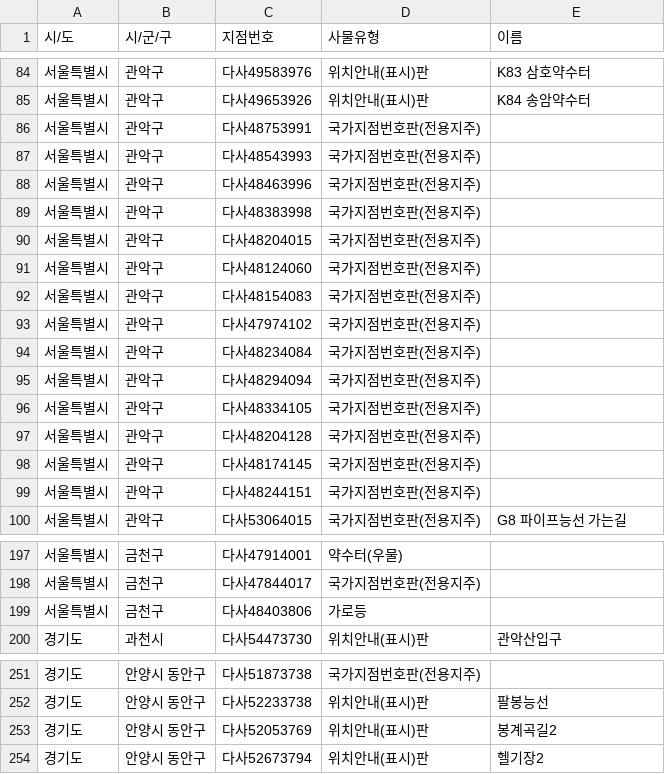
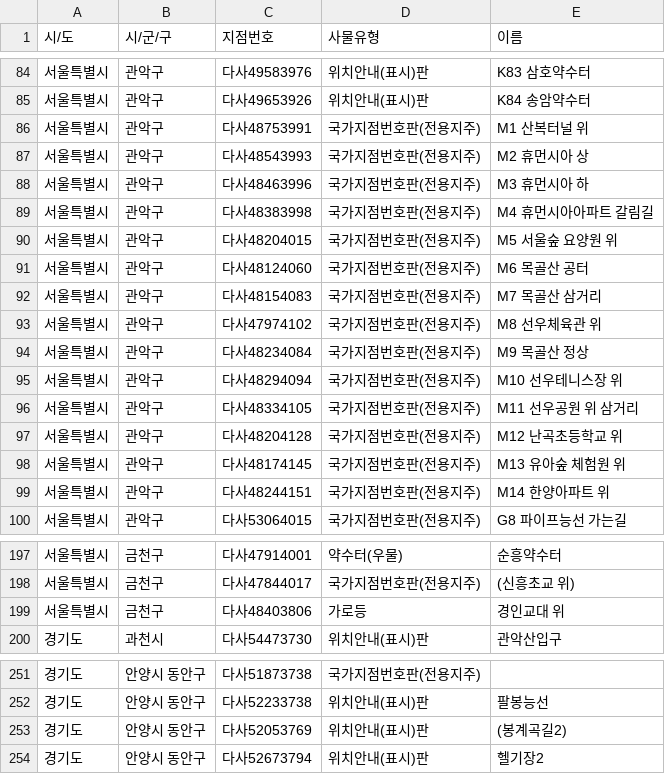
Before and after one commit to ohhara79/oh-trail-map, a TSV file: data/national_points_w_name.tsv, drawn as a sheet; only a part is shown, gaps mark what is left out; the diff covers the shown part only.

```diff
--- a/data/national_points_w_name.tsv
+++ b/data/national_points_w_name.tsv
@@ -85,16 +85,16 @@
 서울특별시	관악구	다사49653926	위치안내(표시)판	K84 송암약수터
-서울특별시	관악구	다사48753991	국가지점번호판(전용지주)
-서울특별시	관악구	다사48543993	국가지점번호판(전용지주)
-서울특별시	관악구	다사48463996	국가지점번호판(전용지주)
-서울특별시	관악구	다사48383998	국가지점번호판(전용지주)
-서울특별시	관악구	다사48204015	국가지점번호판(전용지주)
-서울특별시	관악구	다사48124060	국가지점번호판(전용지주)
-서울특별시	관악구	다사48154083	국가지점번호판(전용지주)
-서울특별시	관악구	다사47974102	국가지점번호판(전용지주)
-서울특별시	관악구	다사48234084	국가지점번호판(전용지주)
-서울특별시	관악구	다사48294094	국가지점번호판(전용지주)
-서울특별시	관악구	다사48334105	국가지점번호판(전용지주)
-서울특별시	관악구	다사48204128	국가지점번호판(전용지주)
-서울특별시	관악구	다사48174145	국가지점번호판(전용지주)
-서울특별시	관악구	다사48244151	국가지점번호판(전용지주)
+서울특별시	관악구	다사48753991	국가지점번호판(전용지주)	M1 산복터널 위
+서울특별시	관악구	다사48543993	국가지점번호판(전용지주)	M2 휴먼시아 상
+서울특별시	관악구	다사48463996	국가지점번호판(전용지주)	M3 휴먼시아 하
+서울특별시	관악구	다사48383998	국가지점번호판(전용지주)	M4 휴먼시아아파트 갈림길
+서울특별시	관악구	다사48204015	국가지점번호판(전용지주)	M5 서울숲 요양원 위
+서울특별시	관악구	다사48124060	국가지점번호판(전용지주)	M6 목골산 공터
+서울특별시	관악구	다사48154083	국가지점번호판(전용지주)	M7 목골산 삼거리
+서울특별시	관악구	다사47974102	국가지점번호판(전용지주)	M8 선우체육관 위
+서울특별시	관악구	다사48234084	국가지점번호판(전용지주)	M9 목골산 정상
+서울특별시	관악구	다사48294094	국가지점번호판(전용지주)	M10 선우테니스장 위
+서울특별시	관악구	다사48334105	국가지점번호판(전용지주)	M11 선우공원 위 삼거리
+서울특별시	관악구	다사48204128	국가지점번호판(전용지주)	M12 난곡초등학교 위
+서울특별시	관악구	다사48174145	국가지점번호판(전용지주)	M13 유아숲 체험원 위
+서울특별시	관악구	다사48244151	국가지점번호판(전용지주)	M14 한양아파트 위
 서울특별시	관악구	다사53064015	국가지점번호판(전용지주)	G8 파이프능선 가는길
@@ -197,4 +197,4 @@
-서울특별시	금천구	다사47914001	약수터(우물)
-서울특별시	금천구	다사47844017	국가지점번호판(전용지주)
-서울특별시	금천구	다사48403806	가로등
+서울특별시	금천구	다사47914001	약수터(우물)	순흥약수터
+서울특별시	금천구	다사47844017	국가지점번호판(전용지주)	(신흥초교 위)
+서울특별시	금천구	다사48403806	가로등	경인교대 위
 경기도	과천시	다사54473730	위치안내(표시)판	관악산입구
@@ -252,3 +252,3 @@
 경기도	안양시 동안구	다사52233738	위치안내(표시)판	팔봉능선
-경기도	안양시 동안구	다사52053769	위치안내(표시)판	봉계곡길2
+경기도	안양시 동안구	다사52053769	위치안내(표시)판	(봉계곡길2)
 경기도	안양시 동안구	다사52673794	위치안내(표시)판	헬기장2
```
Also changed, not shown: 30 edited cells elsewhere in this file, 2 other files.
